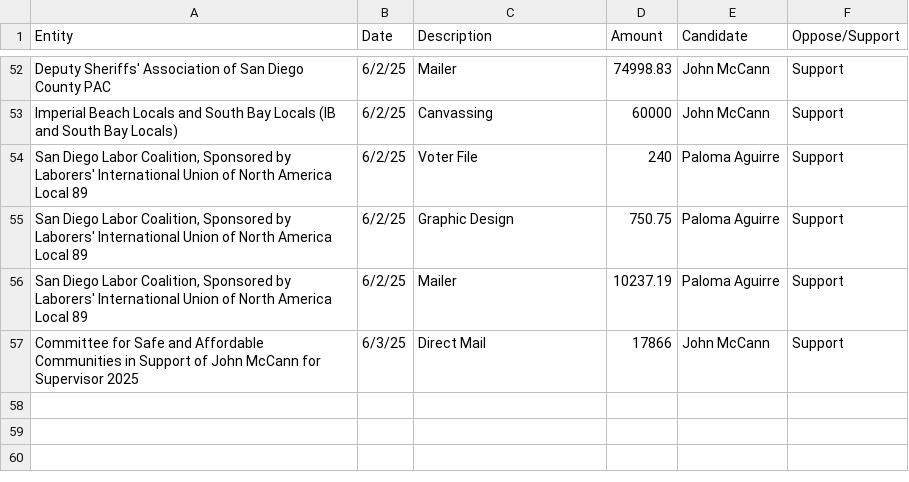
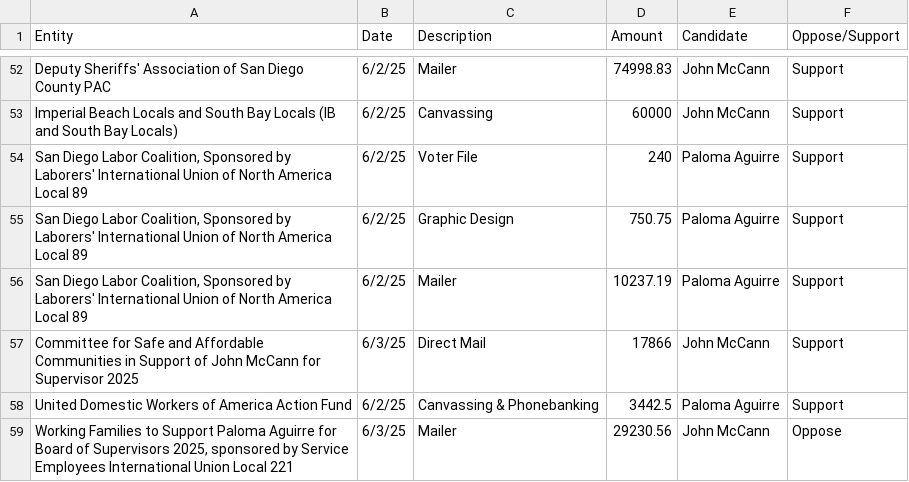
Before and after one commit to mph372/sd-d1-runoff-tracker, a CSV file: public/data/expenditures.csv, drawn as a sheet; only a part is shown, gaps mark what is left out; the diff covers the shown part only; the diff names each change by its address in the sheet, - before the commit and + after, or states it on an @@ line.

```diff
--- a/public/data/expenditures.csv
+++ b/public/data/expenditures.csv
+row 58: United Domestic Workers of America Action Fund | 6/2/25 | Canvassing & Phonebanking | 3442.5 | Paloma Aguirre | Support
+row 59: Working Families to Support Paloma Aguirre for Board of Supervisors 2025, sponsored by Service Employees International Union Local 221 | 6/3/25 | Mailer | 29230.56 | John McCann | Oppose
```
Also changed, not shown: 26 edited cells elsewhere in this file, public/data/contributions.csv, 19 other files.
